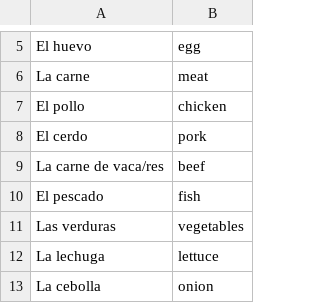
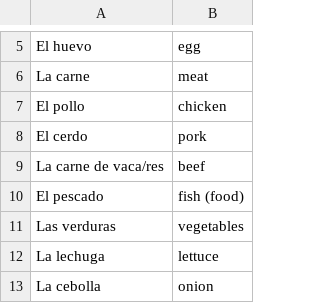
Before and after one commit to MayoG/VocabulatyFlashCards, a CSV file: public/data/food.csv, drawn as a sheet; only a part is shown, gaps mark what is left out.

Commit message:
Add food description

```diff
--- a/public/data/food.csv
+++ b/public/data/food.csv
@@ -9,3 +9,3 @@ El cerdo,pork
 La carne de vaca/res,beef
-El pescado,fish
+El pescado,fish (food)
 Las verduras,vegetables
```
